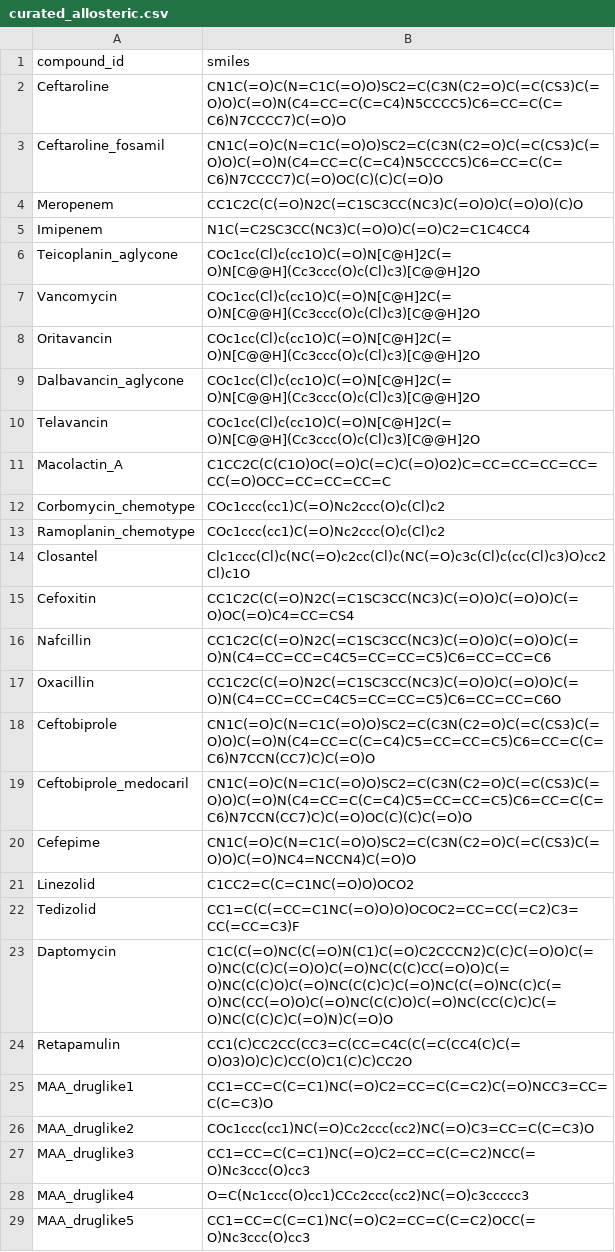
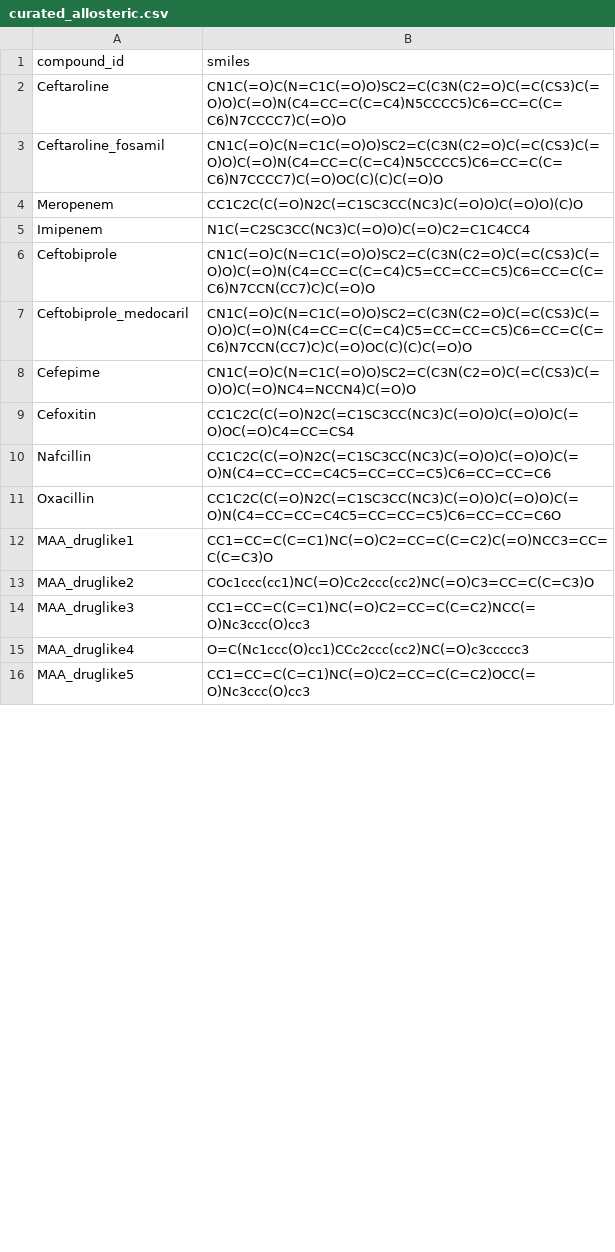
Before and after one commit to tomwolfe/AutoAntibiotic, a CSV file: curated_allosteric.csv, drawn as a sheet; only a part is shown; the diff covers the shown part only.

Commit message:
update curated_allosteric.csv

```diff
--- a/curated_allosteric.csv
+++ b/curated_allosteric.csv
@@ -5,11 +5,5 @@ Meropenem,CC1C2C(C(=O)N2C(=C1SC3CC(NC3)C(=O)O)C(=O)O)(C)O
 Imipenem,N1C(=C2SC3CC(NC3)C(=O)O)C(=O)C2=C1C4CC4
-Teicoplanin_aglycone,COc1cc(Cl)c(cc1O)C(=O)N[C@H]2C(=O)N[C@@H](Cc3ccc(O)c(Cl)c3)[C@@H]2O
-Vancomycin,COc1cc(Cl)c(cc1O)C(=O)N[C@H]2C(=O)N[C@@H](Cc3ccc(O)c(Cl)c3)[C@@H]2O
-Oritavancin,COc1cc(Cl)c(cc1O)C(=O)N[C@H]2C(=O)N[C@@H](Cc3ccc(O)c(Cl)c3)[C@@H]2O
-Dalbavancin_aglycone,COc1cc(Cl)c(cc1O)C(=O)N[C@H]2C(=O)N[C@@H](Cc3ccc(O)c(Cl)c3)[C@@H]2O
-Telavancin,COc1cc(Cl)c(cc1O)C(=O)N[C@H]2C(=O)N[C@@H](Cc3ccc(O)c(Cl)c3)[C@@H]2O
-Macolactin_A,C1CC2C(C(C1O)OC(=O)C(=C)C(=O)O2)C=CC=CC=CC=CC=CC(=O)OCC=CC=CC=CC=C
-Corbomycin_chemotype,COc1ccc(cc1)C(=O)Nc2ccc(O)c(Cl)c2
-Ramoplanin_chemotype,COc1ccc(cc1)C(=O)Nc2ccc(O)c(Cl)c2
-Closantel,Clc1ccc(Cl)c(NC(=O)c2cc(Cl)c(NC(=O)c3c(Cl)c(cc(Cl)c3)O)cc2Cl)c1O
+Ceftobiprole,CN1C(=O)C(N=C1C(=O)O)SC2=C(C3N(C2=O)C(=C(CS3)C(=O)O)C(=O)N(C4=CC=C(C=C4)C5=CC=CC=C5)C6=CC=C(C=C6)N7CCN(CC7)C)C(=O)O
+Ceftobiprole_medocaril,CN1C(=O)C(N=C1C(=O)O)SC2=C(C3N(C2=O)C(=C(CS3)C(=O)O)C(=O)N(C4=CC=C(C=C4)C5=CC=CC=C5)C6=CC=C(C=C6)N7CCN(CC7)C)C(=O)OC(C)(C)C(=O)O
+Cefepime,CN1C(=O)C(N=C1C(=O)O)SC2=C(C3N(C2=O)C(=C(CS3)C(=O)O)C(=O)NC4=NCCN4)C(=O)O
 Cefoxitin,CC1C2C(C(=O)N2C(=C1SC3CC(NC3)C(=O)O)C(=O)O)C(=O)OC(=O)C4=CC=CS4
@@ -17,9 +11,2 @@ Nafcillin,CC1C2C(C(=O)N2C(=C1SC3CC(NC3)C(=O)O)C(=O)O)C(=O)N(C4=CC=CC=C4C5=CC=CC=
 Oxacillin,CC1C2C(C(=O)N2C(=C1SC3CC(NC3)C(=O)O)C(=O)O)C(=O)N(C4=CC=CC=C4C5=CC=CC=C5)C6=CC=CC=C6O
-Ceftobiprole,CN1C(=O)C(N=C1C(=O)O)SC2=C(C3N(C2=O)C(=C(CS3)C(=O)O)C(=O)N(C4=CC=C(C=C4)C5=CC=CC=C5)C6=CC=C(C=C6)N7CCN(CC7)C)C(=O)O
-Ceftobiprole_medocaril,CN1C(=O)C(N=C1C(=O)O)SC2=C(C3N(C2=O)C(=C(CS3)C(=O)O)C(=O)N(C4=CC=C(C=C4)C5=CC=CC=C5)C6=CC=C(C=C6)N7CCN(CC7)C)C(=O)OC(C)(C)C(=O)O
-Cefepime,CN1C(=O)C(N=C1C(=O)O)SC2=C(C3N(C2=O)C(=C(CS3)C(=O)O)C(=O)NC4=NCCN4)C(=O)O
-Linezolid,C1CC2=C(C=C1NC(=O)O)OCO2
-Tedizolid,CC1=C(C(=CC=C1NC(=O)O)O)OCOC2=CC=CC(=C2)C3=CC(=CC=C3)F
-Daptomycin,C1C(C(=O)NC(C(=O)N(C1)C(=O)C2CCCN2)C(C)C(=O)O)C(=O)NC(C(C)C(=O)O)C(=O)NC(C(C)CC(=O)O)C(=O)NC(C(C)O)C(=O)NC(C(C)C)C(=O)NC(C(=O)NC(C)C(=O)NC(CC(=O)O)C(=O)NC(C(C)O)C(=O)NC(CC(C)C)C(=O)NC(C(C)C)C(=O)N)C(=O)O
-Retapamulin,CC1(C)CC2CC(CC3=C(CC=C4C(C(=C(CC4(C)C(=O)O3)O)C)C)CC(O)C1(C)C)CC2O
 MAA_druglike1,CC1=CC=C(C=C1)NC(=O)C2=CC=C(C=C2)C(=O)NCC3=CC=C(C=C3)O
```
Also changed, not shown: 12 added rows elsewhere in this file.
